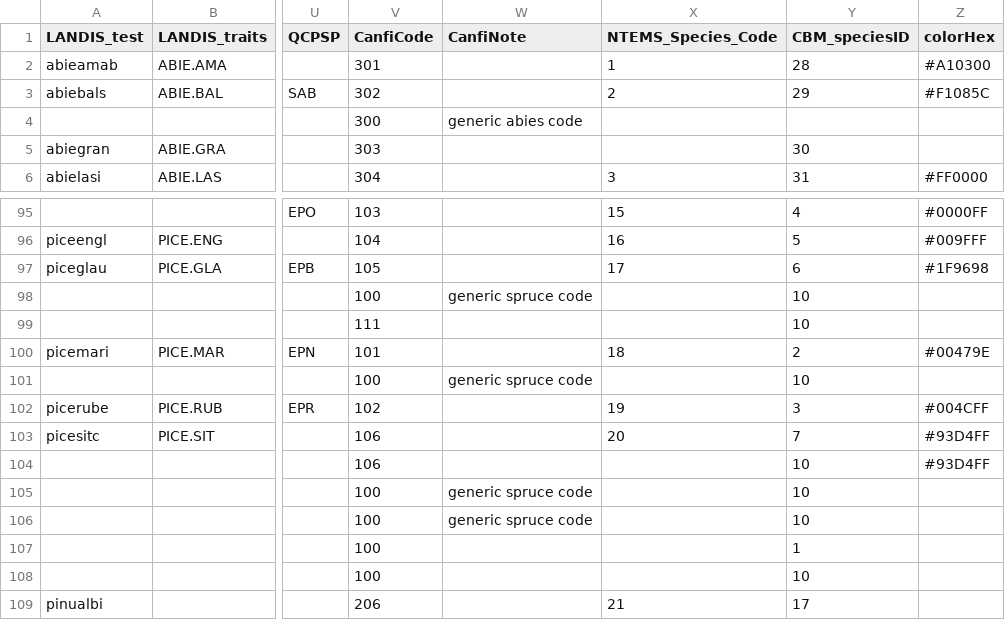
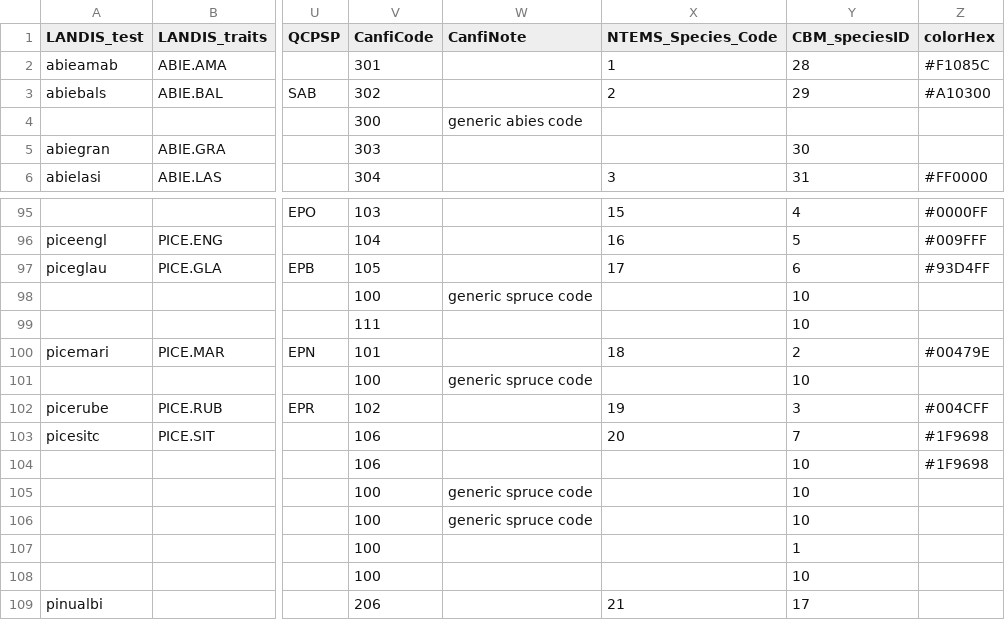
Before and after one commit to PredictiveEcology/LandR, a CSV file: data-raw/sppEquivalencies_CA.csv, drawn as a sheet; only a part is shown, gaps mark what is left out; the diff names each change by its address in the sheet, - before the commit and + after, or states it on an @@ line.

Commit message:
switch spruce/fir species color hexes for better distinction

```diff
--- a/data-raw/sppEquivalencies_CA.csv
+++ b/data-raw/sppEquivalencies_CA.csv
-Z2 (colorHex): #A10300
+Z2 (colorHex): #F1085C
-Z3 (colorHex): #F1085C
+Z3 (colorHex): #A10300
-Z97 (colorHex): #1F9698
+Z97 (colorHex): #93D4FF
-Z103:Z104 (colorHex): #93D4FF
+Z103:Z104 (colorHex): #1F9698
```
Also changed, not shown: 1 other file.
